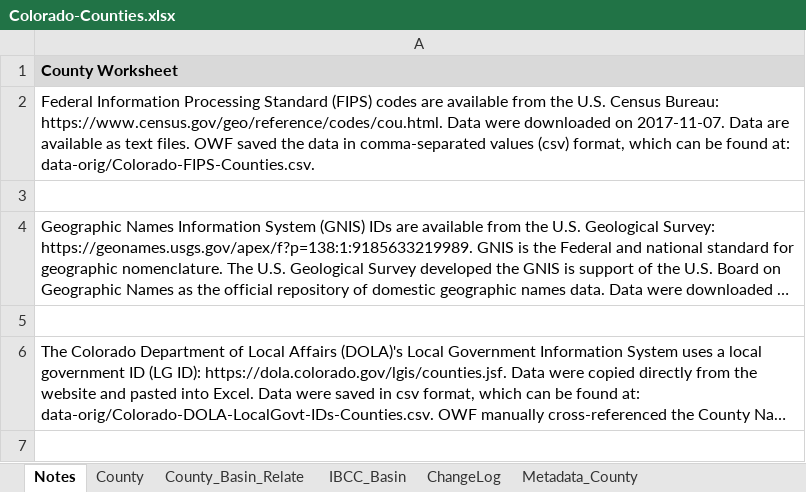
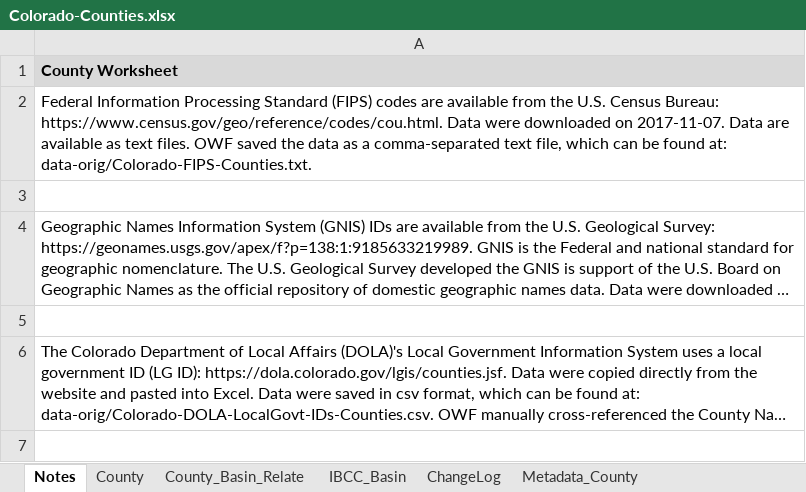
Before and after one commit to OpenWaterFoundation/owf-data-co-counties, an Excel workbook: data/Colorado-Counties.xlsx, sheet Notes, drawn as a sheet; only a part is shown; long unchanged cells end in …; values as stored, in another font and other column widths than the file's, no borders; the diff names each change by its address in the sheet, - before the commit and + after, or states it on an @@ line.

Commit message:
Make changes to dataset to ensure that FIPS_ID and DOLA_LG_ID are text to conserve zeroes, added analysis folder with TSTool command file to process xlsx to csv

```diff
--- a/data/Colorado-Counties.xlsx (sheet Notes)
+++ b/data/Colorado-Counties.xlsx (sheet Notes)
-A2: …the data in comma-separated values (csv) format, which can be found at: data-orig/Colorado-FIPS-Counties.csv.
+A2: …the data as a comma-separated text file, which can be found at: data-orig/Colorado-FIPS-Counties.txt.
```
Also changed, not shown: sheet County_Basin_Relate, sheet Metadata_County, sheet County, 6 other files.
